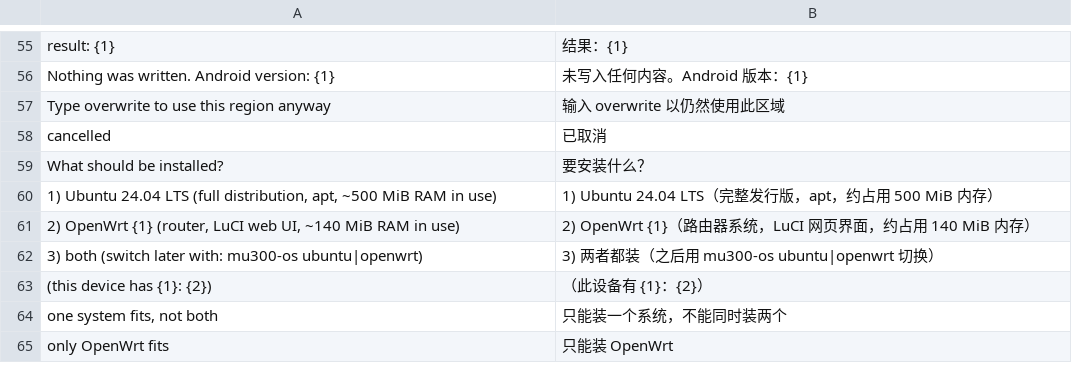
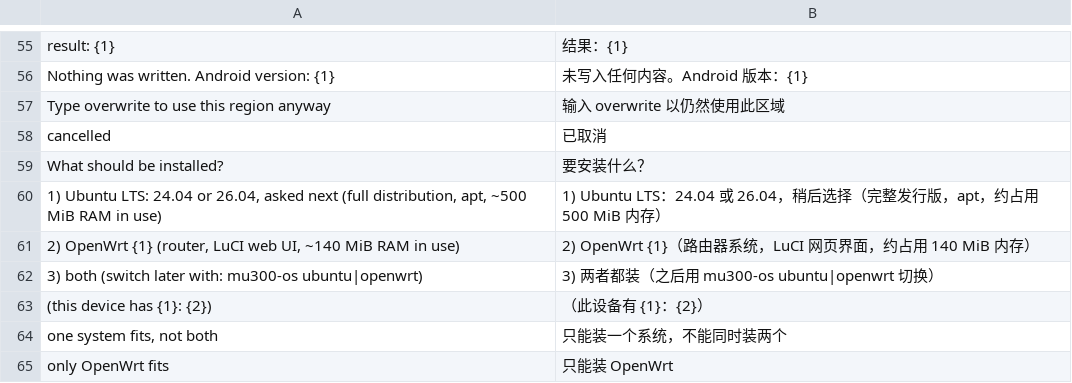
Before and after one commit to QC3284/mu300-linux, a TSV file: i18n/zh.tsv, drawn as a sheet; only a part is shown, gaps mark what is left out.

```diff
--- a/i18n/zh.tsv
+++ b/i18n/zh.tsv
@@ -59,3 +59,3 @@ cancelled	已取消
 What should be installed?	要安装什么？
-1) Ubuntu 24.04 LTS (full distribution, apt, ~500 MiB RAM in use)	1) Ubuntu 24.04 LTS（完整发行版，apt，约占用 500 MiB 内存）
+1) Ubuntu LTS: 24.04 or 26.04, asked next (full distribution, apt, ~500 MiB RAM in use)	1) Ubuntu LTS：24.04 或 26.04，稍后选择（完整发行版，apt，约占用 500 MiB 内存）
 2) OpenWrt {1} (router, LuCI web UI, ~140 MiB RAM in use)	2) OpenWrt {1}（路由器系统，LuCI 网页界面，约占用 140 MiB 内存）
```
Also changed, not shown: i18n/tr.tsv, 4 other files.
